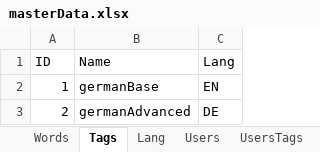
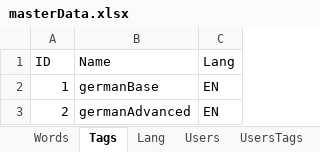
Before and after one commit to thubaty/wordt-teacher, an Excel workbook: wordteacher-dbmantain/src/main/resources/masterData.xlsx, sheet Tags, drawn as a sheet; values as stored, in another font and other column widths than the file's, no borders; the diff names each change by its address in the sheet, - before the commit and + after, or states it on an @@ line.

```diff
--- a/wordteacher-dbmantain/src/main/resources/masterData.xlsx (sheet Tags)
+++ b/wordteacher-dbmantain/src/main/resources/masterData.xlsx (sheet Tags)
-C3 (Lang): DE
+C3 (Lang): EN
```
Also changed, not shown: sheet Words, 13 other files.
